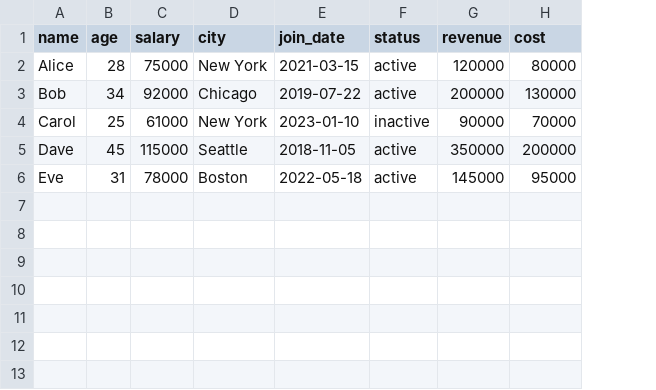
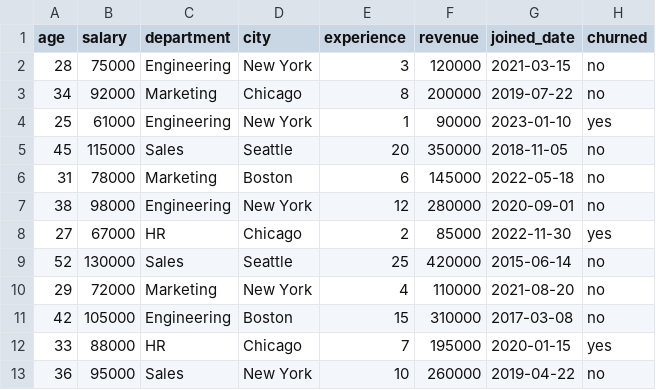
Before and after one commit to kumarvarun3162/Intelligent-Business-Analytics-Platform, a CSV file: test_data.csv, drawn as a sheet; removed rows and columns are numbered as before the commit, all else as after; the diff names each change by its address in the sheet, - before the commit and + after, or states it on an @@ line.

Commit message:
feat: build statistical insights UI with tabbed EDA, correlations, distributions, hypothesis tests and PCA

```diff
--- a/test_data.csv
+++ b/test_data.csv
-column A (name), rows 2-6: Alice | Bob | Carol | Dave | Eve
+column C (department), rows 2-6: Engineering | Marketing | Engineering | Sales | Marketing
-column F (status), rows 2-6: active | active | inactive | active | active
+column G (joined_date), rows 2-6: 2021-03-15 | 2019-07-22 | 2023-01-10 | 2018-11-05 | 2022-05-18
-E1: join_date
+E1: experience
-H1: cost
+H1: churned
-E2 (experience): 2021-03-15
+E2 (experience): 3
-H2 (churned): 80000
+H2 (churned): no
-E3 (experience): 2019-07-22
+E3 (experience): 8
-H3 (churned): 130000
+H3 (churned): no
-E4 (experience): 2023-01-10
+E4 (experience): 1
-H4 (churned): 70000
+H4 (churned): yes
-E5 (experience): 2018-11-05
+E5 (experience): 20
-H5 (churned): 200000
+H5 (churned): no
-E6 (experience): 2022-05-18
+E6 (experience): 6
-H6 (churned): 95000
+H6 (churned): no
+row 7: 38 | 98000 | Engineering | New York | 12 | 280000 | 2020-09-01 | no
+row 8: 27 | 67000 | HR | Chicago | 2 | 85000 | 2022-11-30 | yes
+row 9: 52 | 130000 | Sales | Seattle | 25 | 420000 | 2015-06-14 | no
+row 10: 29 | 72000 | Marketing | New York | 4 | 110000 | 2021-08-20 | no
+row 11: 42 | 105000 | Engineering | Boston | 15 | 310000 | 2017-03-08 | no
+row 12: 33 | 88000 | HR | Chicago | 7 | 195000 | 2020-01-15 | yes
+row 13: 36 | 95000 | Sales | New York | 10 | 260000 | 2019-04-22 | no
```
Also changed, not shown: 2 other files.
